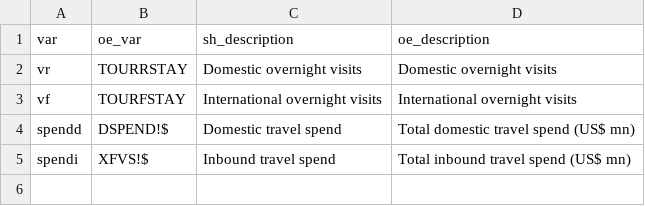
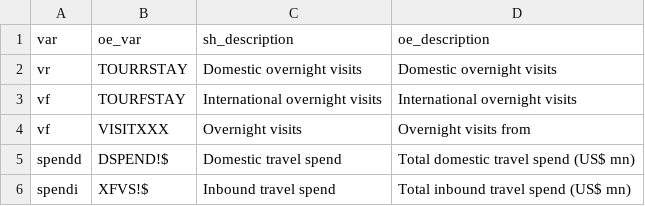
Before and after one commit to TourismEconomics/teref, a CSV file: data-raw/var_code_book_oegct.csv, drawn as a sheet; the diff names each change by its address in the sheet, - before the commit and + after, or states it on an @@ line.

Commit message:
add ctry code book for GTC

```diff
--- a/data-raw/var_code_book_oegct.csv
+++ b/data-raw/var_code_book_oegct.csv
+row 4: vf | VISITXXX | Overnight visits | Overnight visits from
```
Also changed, not shown: 7 other files.
